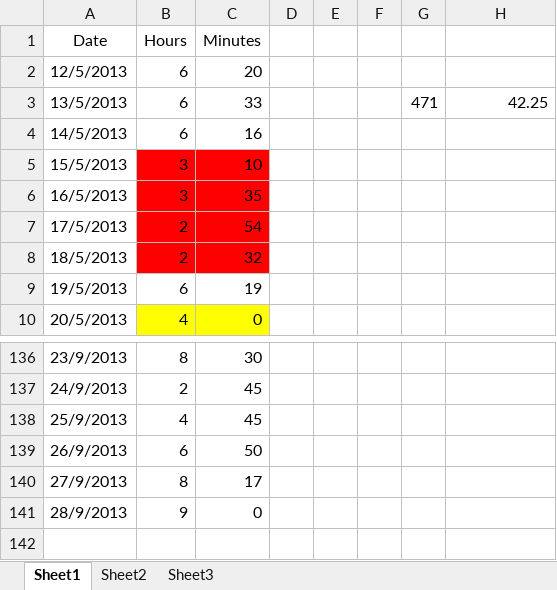
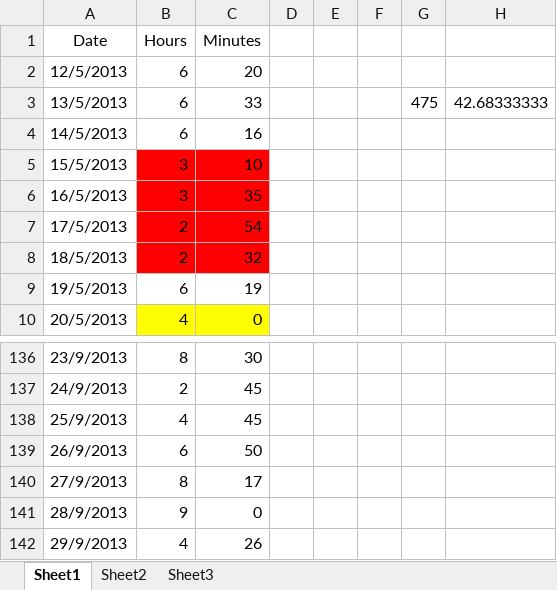
Before and after one commit to Synex-83/GSOM, an Excel workbook: Time Keeping/Work Hours.xlsx, sheet Sheet1, drawn as a sheet; only a part is shown, gaps mark what is left out; values as stored, in another font and other column widths than the file's, no borders; the diff names each change by its address in the sheet, - before the commit and + after, or states it on an @@ line.

Commit message:
time update

```diff
--- a/Time Keeping/Work Hours.xlsx (sheet Sheet1)
+++ b/Time Keeping/Work Hours.xlsx (sheet Sheet1)
-G3: 471
+G3: 475
-H3: 42.25
+H3: 42.68333333
+row 142: 29/9/2013 | 4 | 26
```
